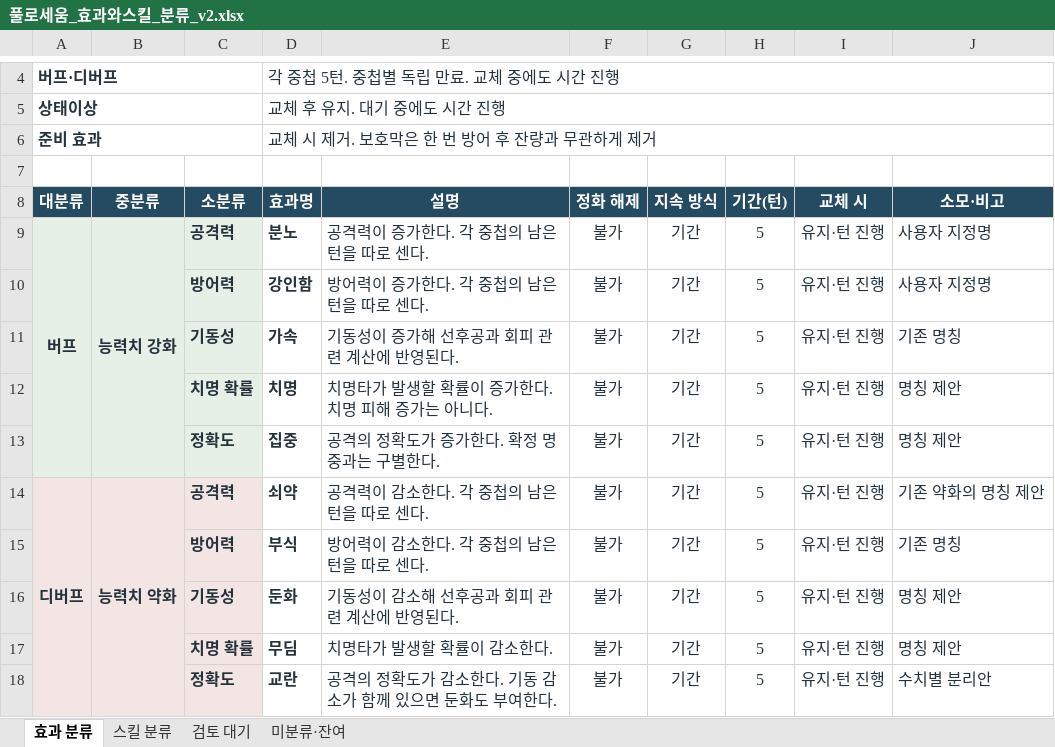
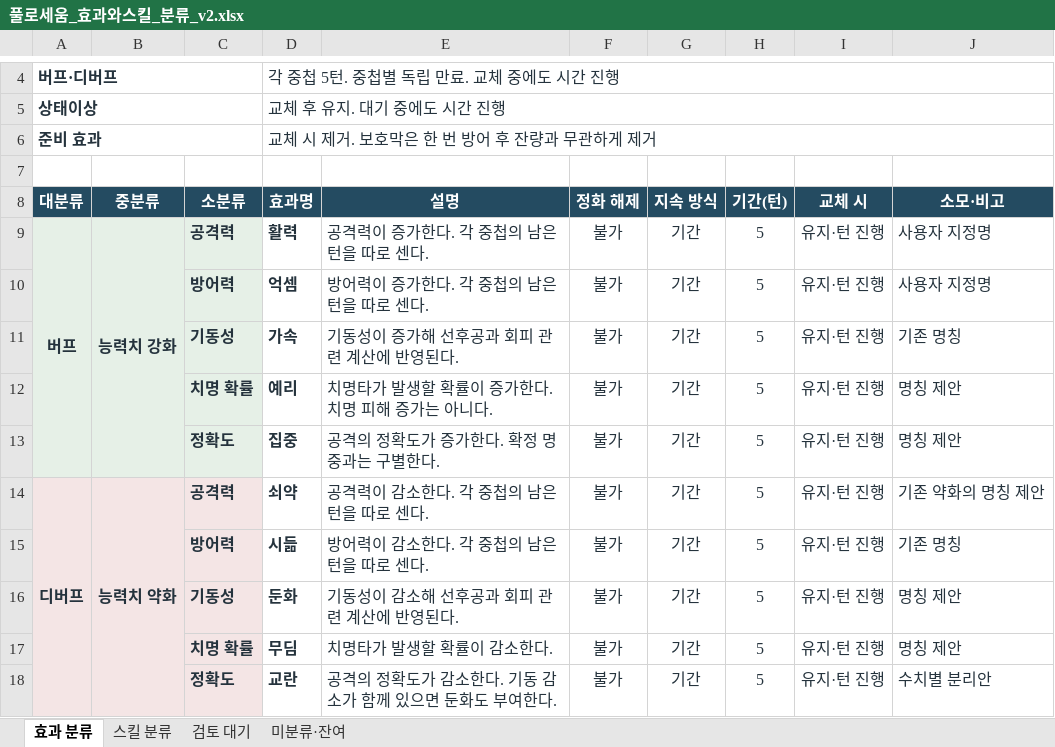
Before and after one commit to promuzi/pulloseum, an Excel workbook: outputs/01a151d0-9d92-7900-b5be-31a811469c9d/풀로세움_효과와스킬_분류_v2.xlsx, sheet 효과 분류, drawn as a sheet; only a part is shown, gaps mark what is left out; values as stored, in another font and other column widths than the file's, no borders; the diff covers the shown part only; the diff names each change by its address in the sheet, - before the commit and + after, or states it on an @@ line.

```diff
--- a/outputs/01a151d0-9d92-7900-b5be-31a811469c9d/풀로세움_효과와스킬_분류_v2.xlsx (sheet 효과 분류)
+++ b/outputs/01a151d0-9d92-7900-b5be-31a811469c9d/풀로세움_효과와스킬_분류_v2.xlsx (sheet 효과 분류)
-D9 (효과명): 분노
+D9 (효과명): 활력
-D10 (효과명): 강인함
+D10 (효과명): 억셈
-D12 (효과명): 치명
+D12 (효과명): 예리
-D15 (효과명): 부식
+D15 (효과명): 시듦
```
Also changed, not shown: 1 added row, 1 removed row and 33 edited cells elsewhere in this sheet, 16 other files.
